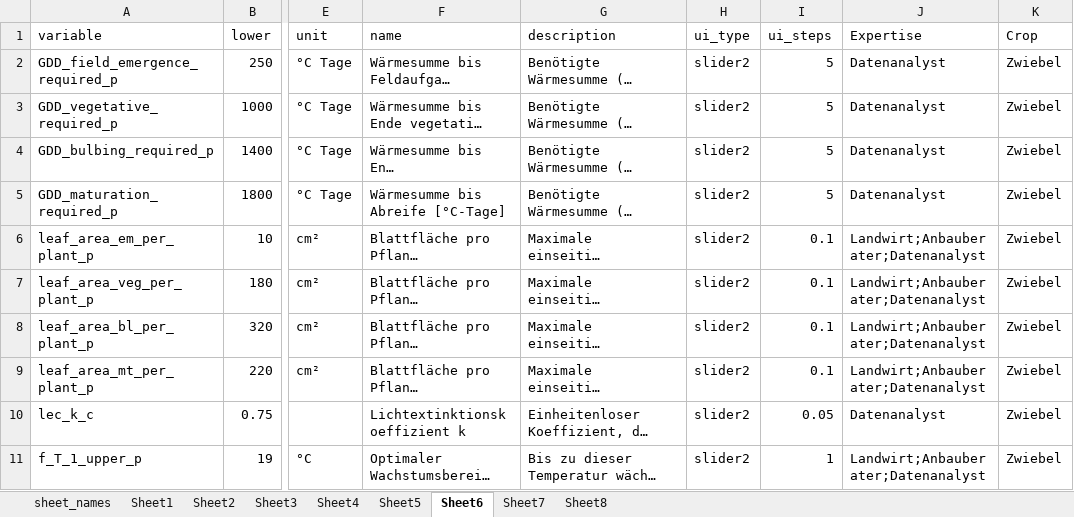
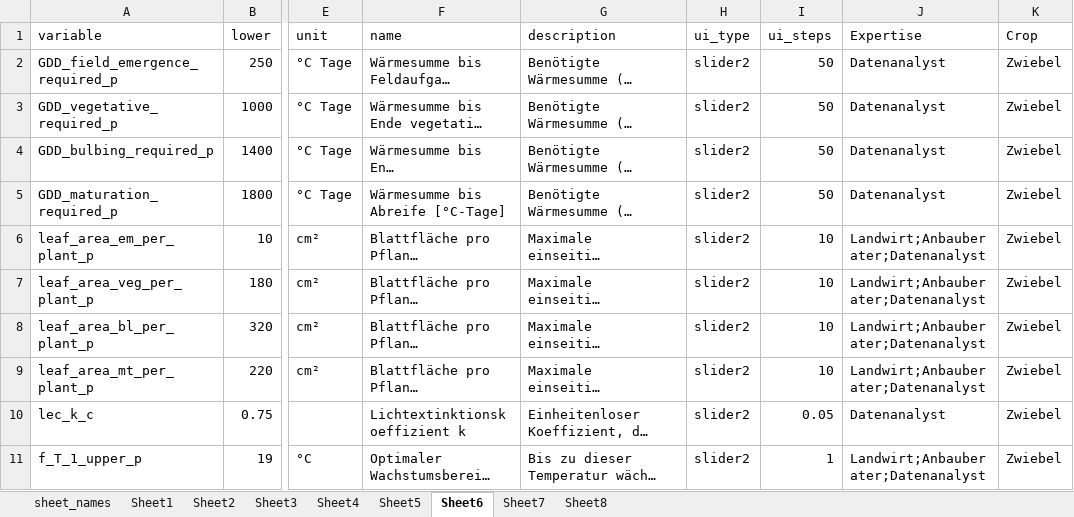
Before and after one commit to hortibonn/Climate_Impact_on_Crop_Yield, an Excel workbook: data/ASP_input_parameters_german2.xlsx, sheet Sheet6, drawn as a sheet; only a part is shown, gaps mark what is left out; long unchanged cells end in …; values as stored, in another font and other column widths than the file's, no borders; the diff names each change by its address in the sheet, - before the commit and + after, or states it on an @@ line.

Commit message:
Update ASP_input_parameters_german2.xlsx

```diff
--- a/data/ASP_input_parameters_german2.xlsx (sheet Sheet6)
+++ b/data/ASP_input_parameters_german2.xlsx (sheet Sheet6)
-I2:I5 (ui_steps): 5
+I2:I5 (ui_steps): 50
-I6:I9 (ui_steps): 0.1
+I6:I9 (ui_steps): 10
```
Also changed, not shown: sheet Sheet1.
